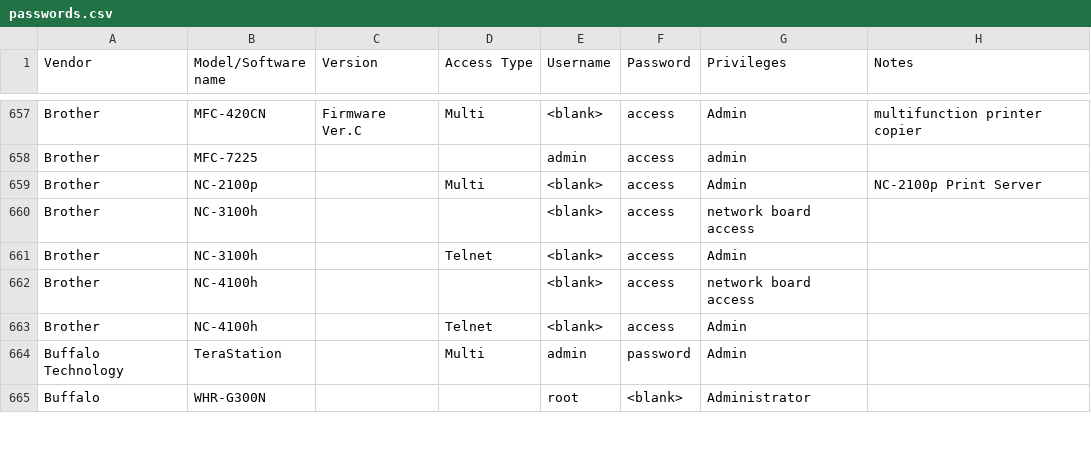
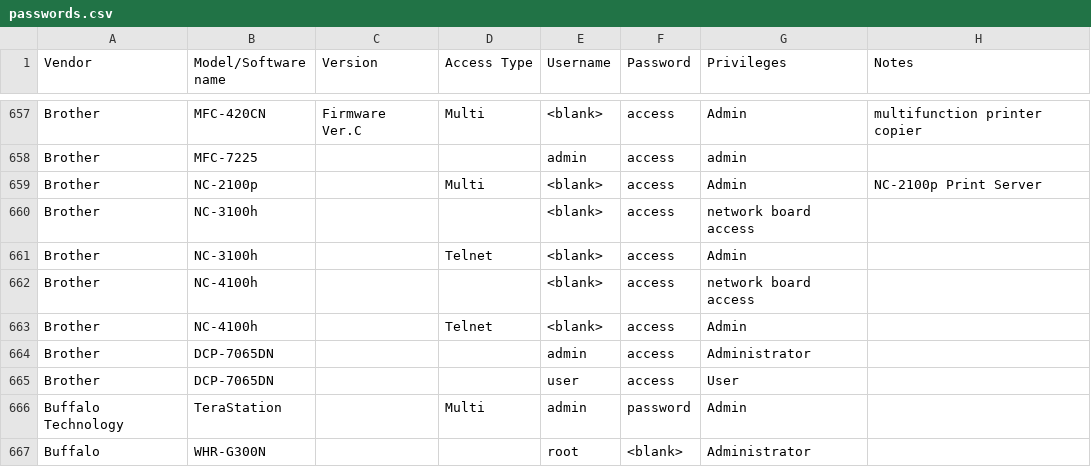
Before and after one commit to many-passwords/many-passwords, a CSV file: passwords.csv, drawn as a sheet; only a part is shown, gaps mark what is left out.

Commit message:
Add DCP-7065DN passwords

```diff
--- a/passwords.csv
+++ b/passwords.csv
@@ -663,2 +663,4 @@ Brother,NC-4100h,,,<blank>,access,network board access,
 Brother,NC-4100h,,Telnet,<blank>,access,Admin,
+Brother,DCP-7065DN,,,admin,access,Administrator,
+Brother,DCP-7065DN,,,user,access,User,
 Buffalo Technology,TeraStation,,Multi,admin,password,Admin,
```
